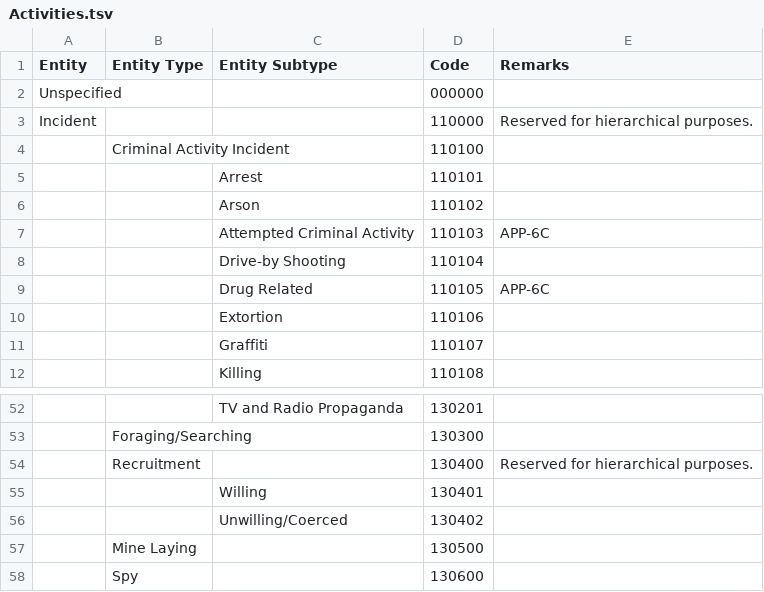
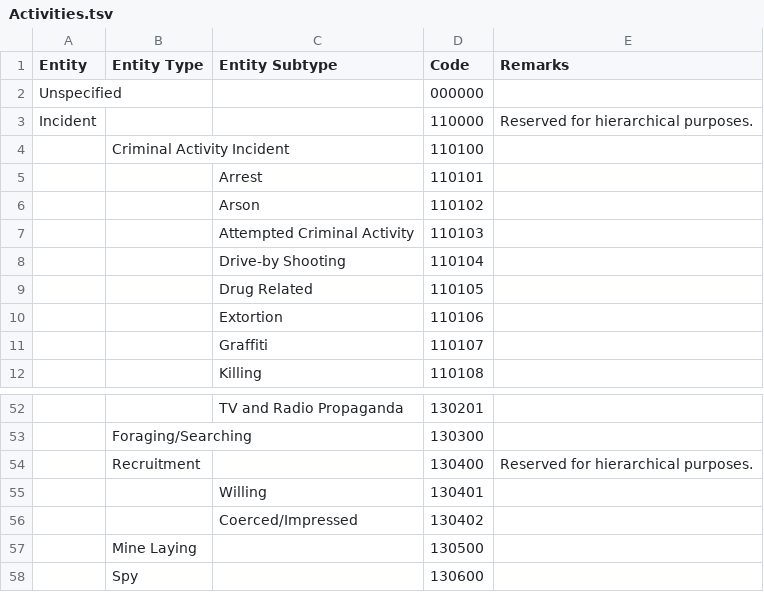
Before and after one commit to spatialillusions/mil-std-2525, a TSV file: tsv-tables/2525d/Activities.tsv, drawn as a sheet; only a part is shown, gaps mark what is left out; the diff names each change by its address in the sheet, - before the commit and + after, or states it on an @@ line.

Commit message:
Remove 2525D change1

```diff
--- a/tsv-tables/2525d/Activities.tsv
+++ b/tsv-tables/2525d/Activities.tsv
-E7 (Remarks): APP-6C
+E7 (Remarks): (empty)
-E9 (Remarks): APP-6C
+E9 (Remarks): (empty)
-C56 (Entity Subtype): Unwilling/Coerced
+C56 (Entity Subtype): Coerced/Impressed
```
